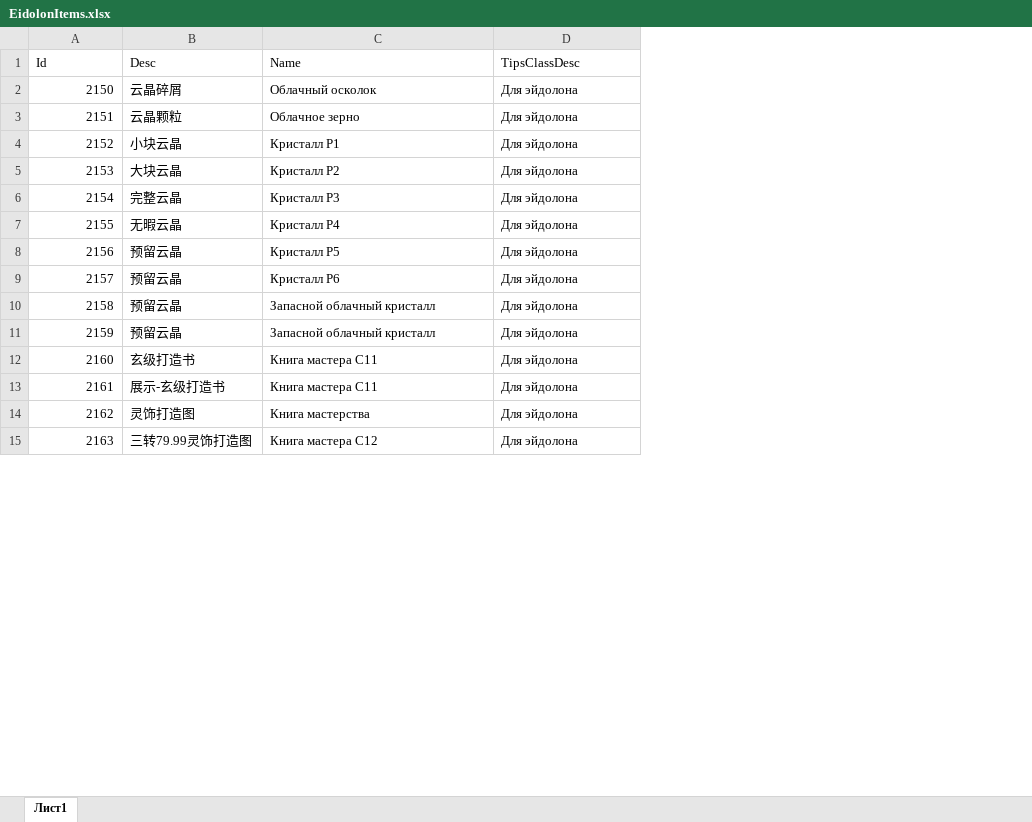
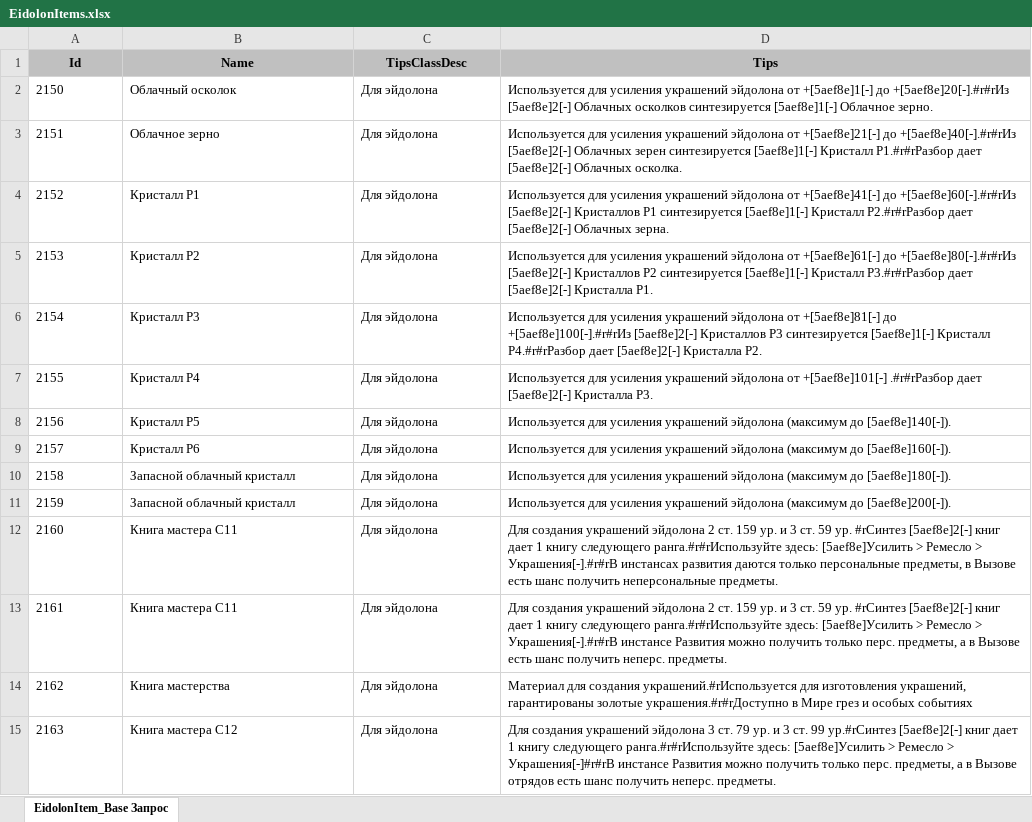
Before and after one commit to 25tonsOfCandy/Perfect_World_Mobile_RU_Database, an Excel workbook: Scripts/python/SourceTables/EidolonItems.xlsx, sheet EidolonItem_Base Запрос, drawn as a sheet; only a part is shown; values as stored, in another font and other column widths than the file's, no borders; removed rows and columns are numbered as before the commit, all else as after; the diff covers the shown part only; the diff names each change by its address in the sheet, - before the commit and + after, or states it on an @@ line.

Commit message:
Eidolon Items Generator

```diff
--- a/Scripts/python/SourceTables/EidolonItems.xlsx (sheet EidolonItem_Base Запрос)
+++ b/Scripts/python/SourceTables/EidolonItems.xlsx (sheet EidolonItem_Base Запрос)
-sheet tab: Лист1
+sheet tab: EidolonItem_Base Запрос
-column B (Desc), rows 2-15: 云晶碎屑 | 云晶颗粒 | 小块云晶 | 大块云晶 | 完整云晶 | 无暇云晶 | 预留云晶 | 预留云晶 | 预留云晶 | 预留云晶 | 玄级打造书 | 展示-玄级打造书 | 灵饰打造图 | 三转79.99灵饰打造图
+column D (Tips), rows 2-15: Используется для усиления украшений эйдолона от +[5aef8e]1[-] до +[5aef8e]20[-].#r#rИз [5aef8e]2[-] Облачных осколков синтезируется [5aef8e]1[-] Облачное зерно. | Используется для усиления украшений эйдолона от +[5aef8e]21[-] до +[5aef8e]40[-].#r#rИз [5aef8e]2[-] Облачных зерен синтезируется [5aef8e]1[-] Кристалл Р1.#r#rРазбор дает [5aef8e]2[-] Облачных осколка. | Используется для усиления украшений эйдолона от +[5aef8e]41[-] до +[5aef8e]60[-].#r#rИз [5aef8e]2[-] Кристаллов Р1 синтезируется [5aef8e]1[-] Кристалл Р2.#r#rРазбор дает [5aef8e]2[-] Облачных зерна. | Используется для усиления украшений эйдолона от +[5aef8e]61[-] до +[5aef8e]80[-].#r#rИз [5aef8e]2[-] Кристаллов Р2 синтезируется [5aef8e]1[-] Кристалл Р3.#r#rРазбор дает [5aef8e]2[-] Кристалла Р1. | Используется для усиления украшений эйдолона от +[5aef8e]81[-] до +[5aef8e]100[-].#r#rИз [5aef8e]2[-] Кристаллов Р3 синтезируется [5aef8e]1[-] Кристалл Р4.#r#rРазбор дает [5aef8e]2[-] Кристалла Р2. | Используется для усиления украшений эйдолона от +[5aef8e]101[-] .#r#rРазбор дает [5aef8e]2[-] Кристалла Р3. | Используется для усиления украшений эйдолона (максимум до [5aef8e]140[-]). | Используется для усиления украшений эйдолона (максимум до [5aef8e]160[-]). | Используется для усиления украшений эйдолона (максимум до [5aef8e]180[-]). | Используется для усиления украшений эйдолона (максимум до [5aef8e]200[-]). | Для создания украшений эйдолона 2 ст. 159 ур. и 3 ст. 59 ур. #rСинтез [5aef8e]2[-] книг дает 1 книгу следующего ранга.#r#rИспользуйте здесь: [5aef8e]Усилить > Ремесло > Украшения[-].#r#rВ инстансах развития даются только персональные предметы, в Вызове есть шанс получить неперсональные предметы. | Для создания украшений эйдолона 2 ст. 159 ур. и 3 ст. 59 ур. #rСинтез [5aef8e]2[-] книг дает 1 книгу следующего ранга.#r#rИспользуйте здесь: [5aef8e]Усилить > Ремесло > Украшения[-].#r#rВ инстансе Развития можно получить только перс. предметы, а в Вызове есть шанс получить неперс. предметы. | Материал для создания украшений.#rИспользуется для изготовления украшений, гарантированы золотые украшения.#r#rДоступно в Мире грез и особых событиях | Для создания украшений эйдолона 3 ст. 79 ур. и 3 ст. 99 ур.#rСинтез [5aef8e]2[-] книг дает 1 книгу следующего ранга.#r#rИспользуйте здесь: [5aef8e]Усилить > Ремесло > Украшения[-]#r#rВ инстансе Развития можно получить только перс. предметы, а в Вызове отрядов есть шанс получить неперс. предметы.
@@ A1 fill: none → #C0C0C0, bold: off → on, alignment: left → center @@
@@ B1:C1 fill: none → #C0C0C0, bold: off → on, alignment: left → center @@
-A2:A15 alignment: right
+A2:A15 alignment: left
```
Also changed, not shown: cell formats elsewhere in this sheet, 1 other file.
